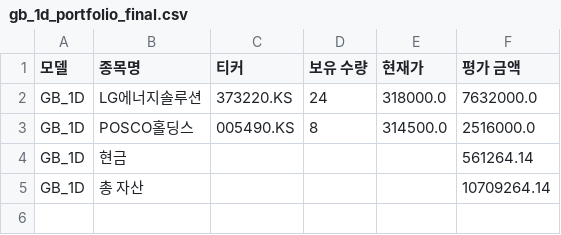
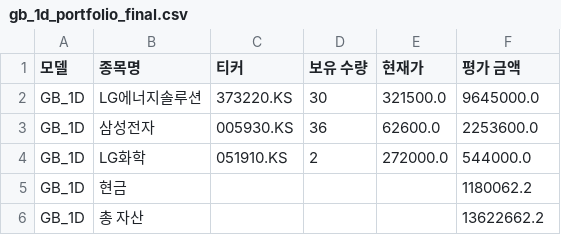
Before and after one commit to chesin1/-stock-ai-kr, a CSV file: data/gb_1d_portfolio_final.csv, drawn as a sheet.

```diff
--- a/data/gb_1d_portfolio_final.csv
+++ b/data/gb_1d_portfolio_final.csv
@@ -1,5 +1,6 @@
 모델,종목명,티커,보유 수량,현재가,평가 금액
-GB_1D,LG에너지솔루션,373220.KS,24,318000.0,7632000.0
-GB_1D,POSCO홀딩스,005490.KS,8,314500.0,2516000.0
-GB_1D,현금,,,,561264.14
-GB_1D,총 자산,,,,10709264.14
+GB_1D,LG에너지솔루션,373220.KS,30,321500.0,9645000.0
+GB_1D,삼성전자,005930.KS,36,62600.0,2253600.0
+GB_1D,LG화학,051910.KS,2,272000.0,544000.0
+GB_1D,현금,,,,1180062.2
+GB_1D,총 자산,,,,13622662.2
```
Also changed, not shown: data/gb_20d_portfolio_final.csv, data/kr_simulation_result_with_accuracy.csv, 4 other files.
